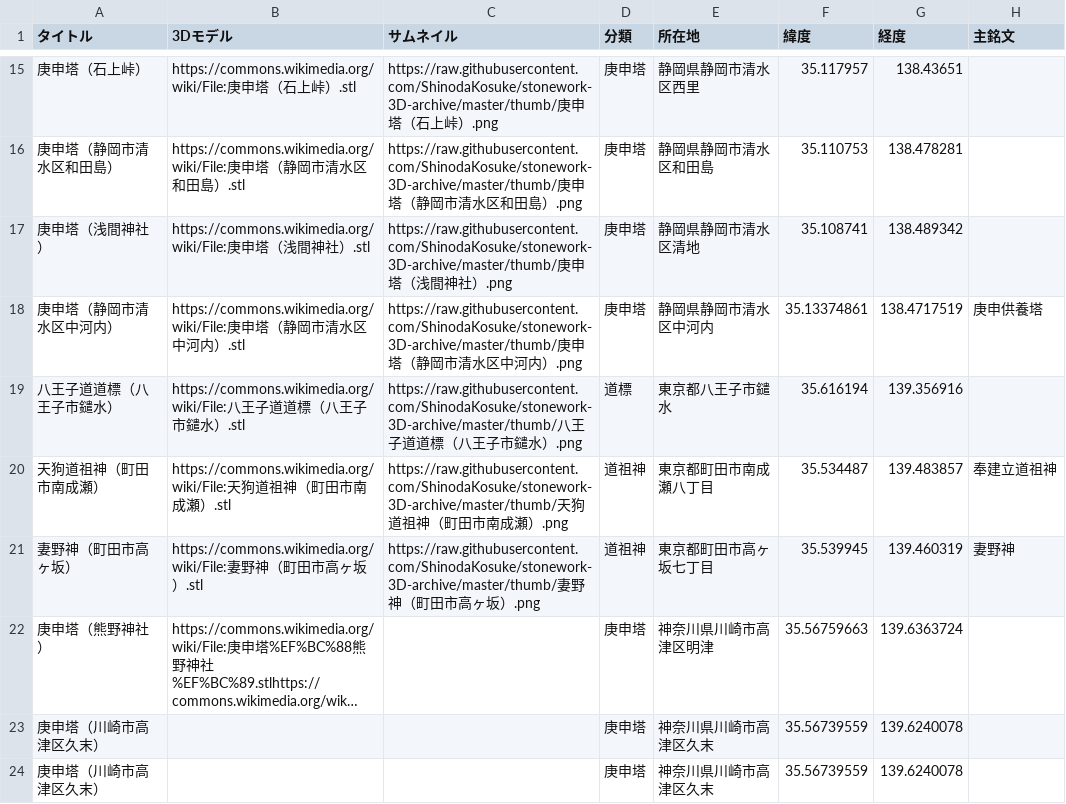
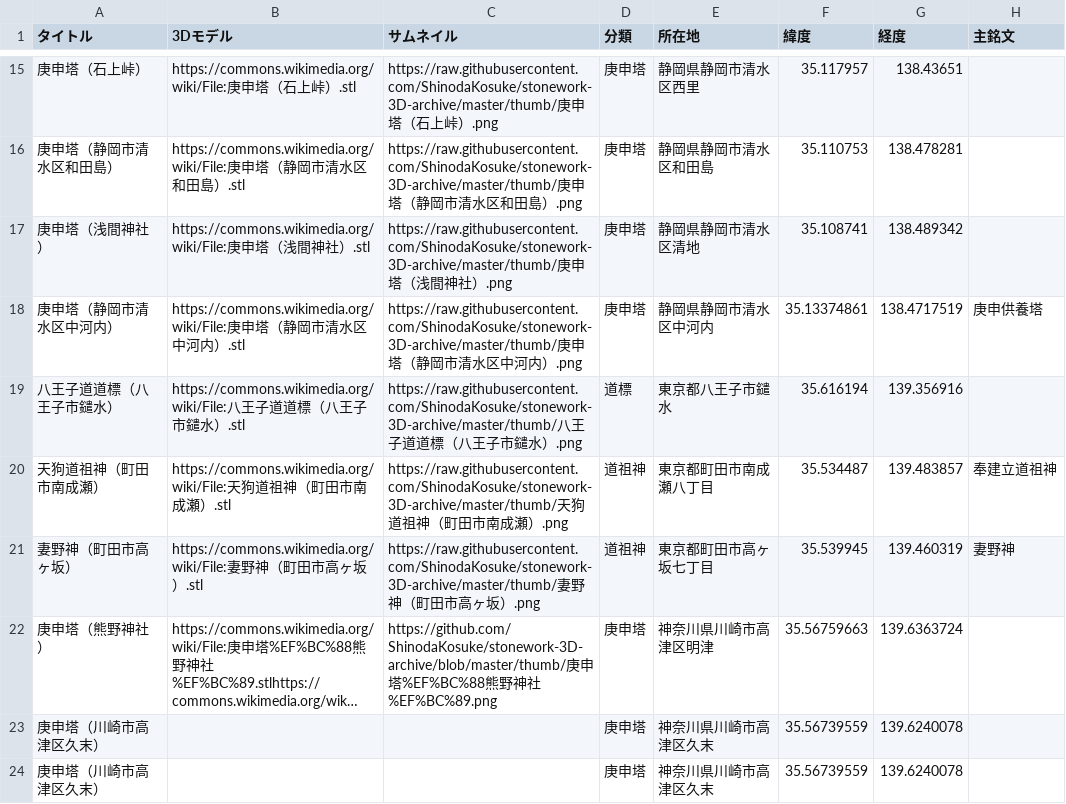
Before and after one commit to ShinodaKosuke/stonework-3D-archive, a CSV file: stonework-3D-archive.csv, drawn as a sheet; only a part is shown, gaps mark what is left out; long unchanged cells end in …; the diff names each change by its address in the sheet, - before the commit and + after, or states it on an @@ line.

Commit message:
追加20191126_1

```diff
--- a/stonework-3D-archive.csv
+++ b/stonework-3D-archive.csv
-C22 (サムネイル): (empty)
+C22 (サムネイル): https://github.com/ShinodaKosuke/stonework-3D-archive/blob/master/thumb/庚申塔%EF%BC%88熊野神社%EF%BC%89.png
```
